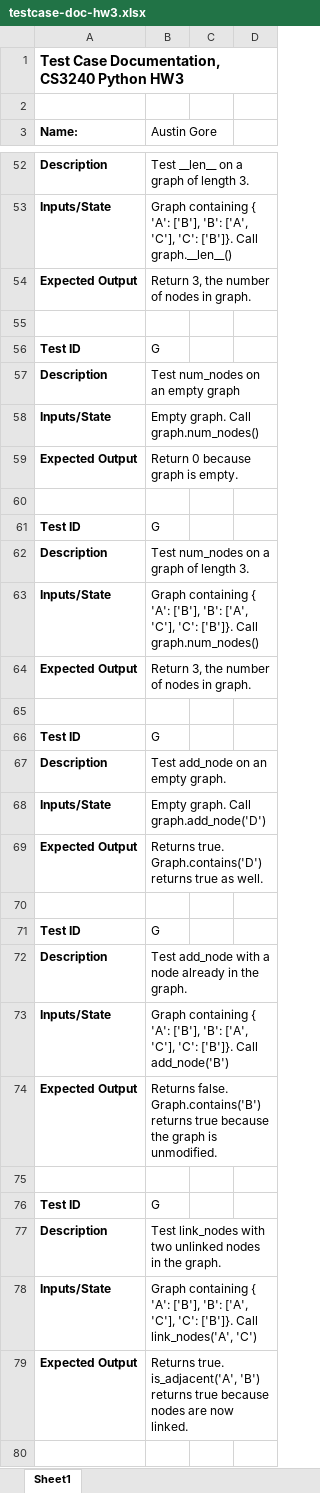
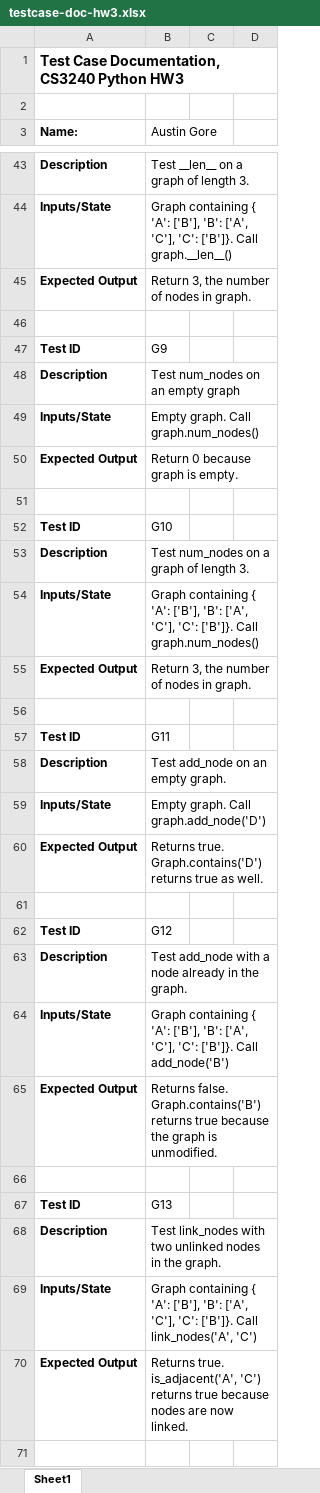
Before and after one commit to agore1/cs3240, an Excel workbook: HW3/testcase-doc-hw3.xlsx, sheet Sheet1, drawn as a sheet; only a part is shown, gaps mark what is left out; values as stored, in another font and other column widths than the file's, no borders; addresses are those after the commit; the diff covers the shown part only; the diff names each change by its address in the sheet, - before the commit and + after, or states it on an @@ line.

```diff
--- a/HW3/testcase-doc-hw3.xlsx (sheet Sheet1)
+++ b/HW3/testcase-doc-hw3.xlsx (sheet Sheet1)
-B47 (Austin Gore): G
+B47 (Austin Gore): G9
-B52 (Austin Gore): G
+B52 (Austin Gore): G10
-B57 (Austin Gore): G
+B57 (Austin Gore): G11
-B62 (Austin Gore): G
+B62 (Austin Gore): G12
-B67 (Austin Gore): G
+B67 (Austin Gore): G13
-B70 (Austin Gore): …true. is_adjacent('A', 'B') returns true…
+B70 (Austin Gore): …true. is_adjacent('A', 'C') returns true…
```
Also changed, not shown: 9 added rows, 3 removed rows, 7 moved rows and 19 edited cells elsewhere in this sheet, 2 other files.
